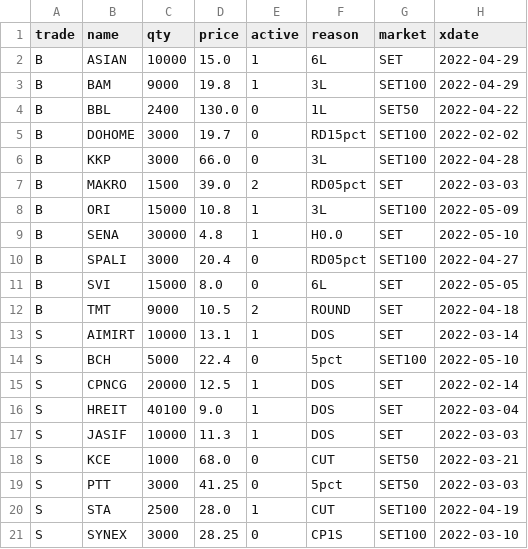
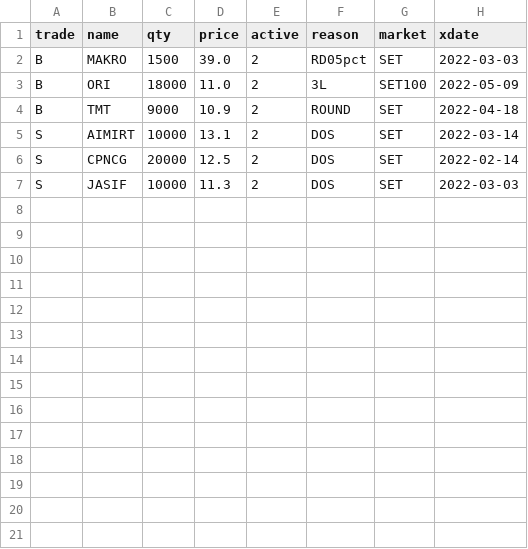
Before and after one commit to santimcs/A8, a CSV file: Data/orders.csv, drawn as a sheet.

```diff
--- a/Data/orders.csv
+++ b/Data/orders.csv
@@ -1,21 +1,7 @@
 trade,name,qty,price,active,reason,market,xdate
-B,ASIAN,10000,15.0,1,6L,SET,2022-04-29
-B,BAM,9000,19.8,1,3L,SET100,2022-04-29
-B,BBL,2400,130.0,0,1L,SET50,2022-04-22
-B,DOHOME,3000,19.7,0,RD15pct,SET100,2022-02-02
-B,KKP,3000,66.0,0,3L,SET100,2022-04-28
 B,MAKRO,1500,39.0,2,RD05pct,SET,2022-03-03
-B,ORI,15000,10.8,1,3L,SET100,2022-05-09
-B,SENA,30000,4.8,1,H0.0,SET,2022-05-10
-B,SPALI,3000,20.4,0,RD05pct,SET100,2022-04-27
-B,SVI,15000,8.0,0,6L,SET,2022-05-05
-B,TMT,9000,10.5,2,ROUND,SET,2022-04-18
-S,AIMIRT,10000,13.1,1,DOS,SET,2022-03-14
-S,BCH,5000,22.4,0,5pct,SET100,2022-05-10
-S,CPNCG,20000,12.5,1,DOS,SET,2022-02-14
-S,HREIT,40100,9.0,1,DOS,SET,2022-03-04
-S,JASIF,10000,11.3,1,DOS,SET,2022-03-03
-S,KCE,1000,68.0,0,CUT,SET50,2022-03-21
-S,PTT,3000,41.25,0,5pct,SET50,2022-03-03
-S,STA,2500,28.0,1,CUT,SET100,2022-04-19
-S,SYNEX,3000,28.25,0,CP1S,SET100,2022-03-10
+B,ORI,18000,11.0,2,3L,SET100,2022-05-09
+B,TMT,9000,10.9,2,ROUND,SET,2022-04-18
+S,AIMIRT,10000,13.1,2,DOS,SET,2022-03-14
+S,CPNCG,20000,12.5,2,DOS,SET,2022-02-14
+S,JASIF,10000,11.3,2,DOS,SET,2022-03-03
```
Also changed, not shown: Data/5-day-average.csv, Data/ORDERS-PLACED.csv, 13 other files.
